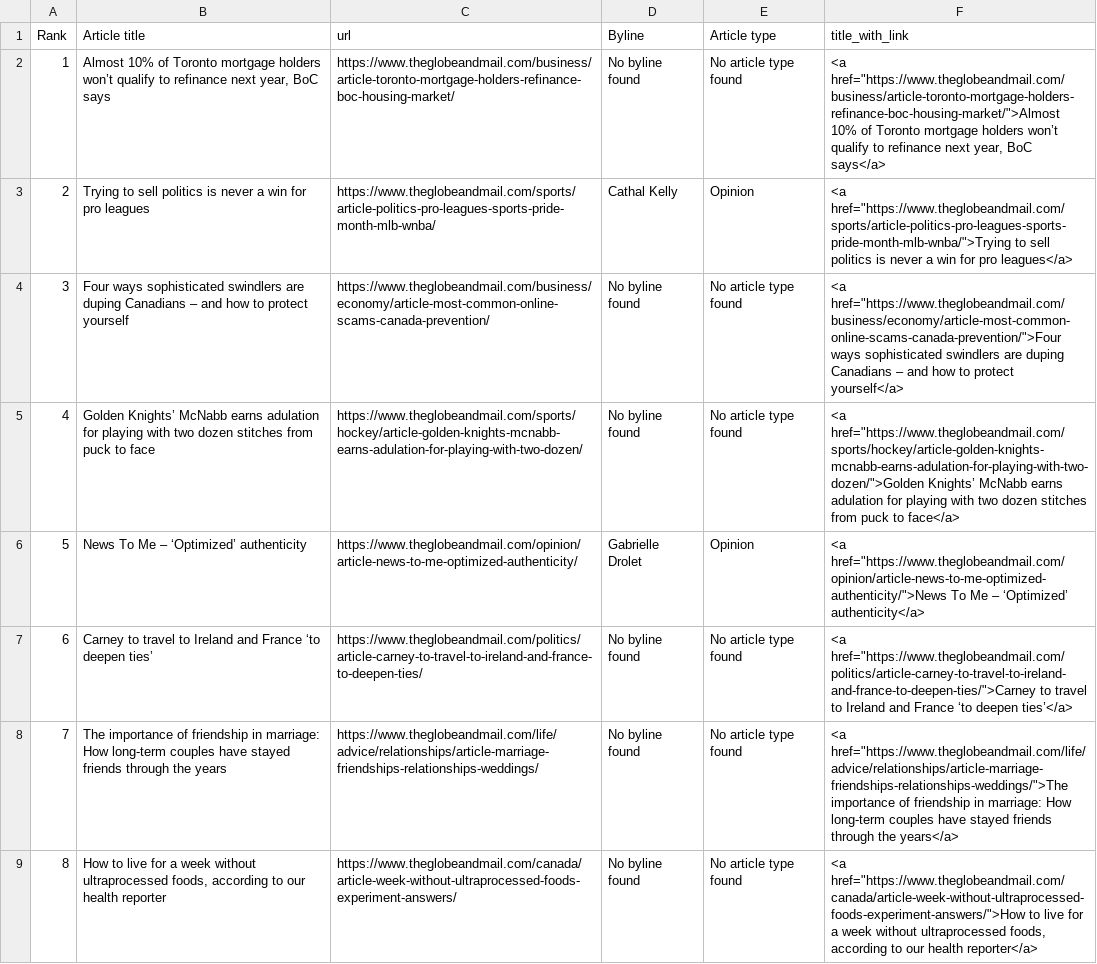
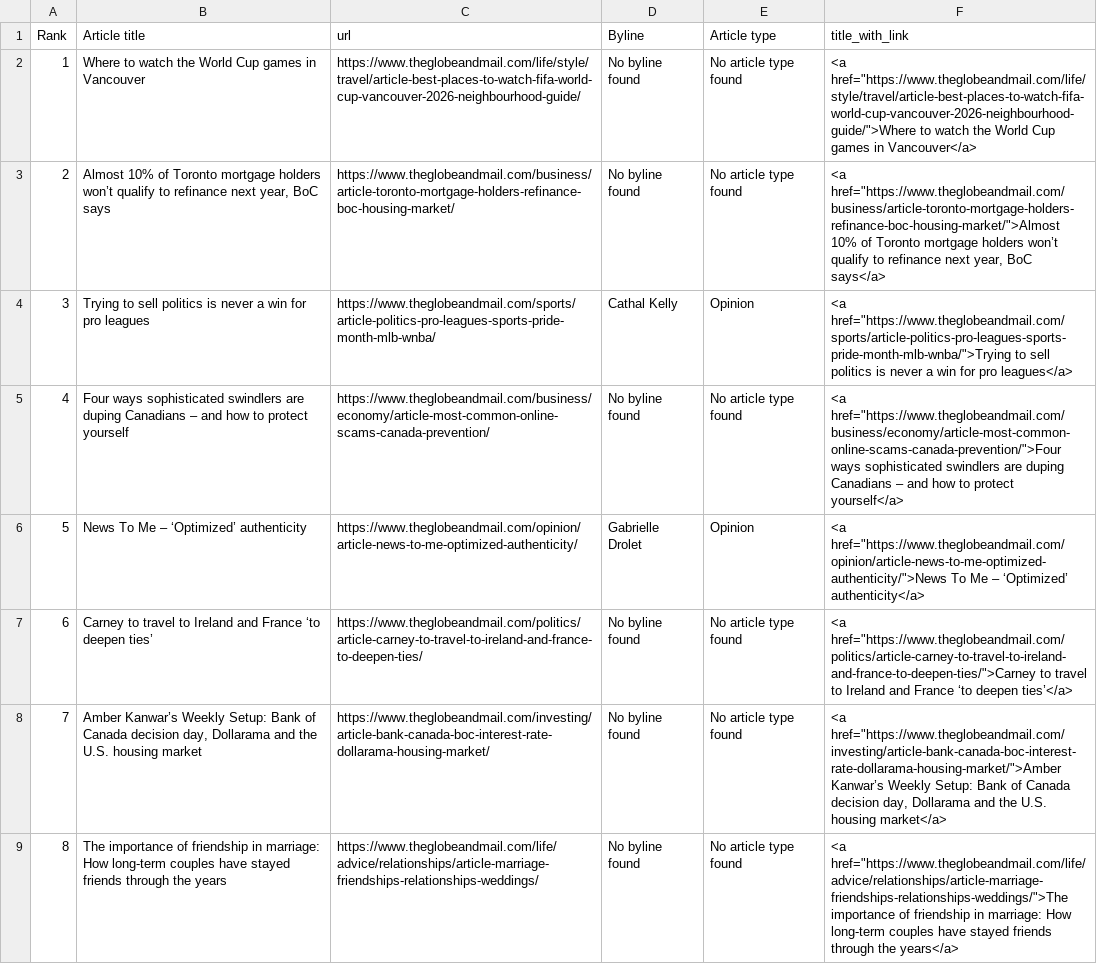
Before and after one commit to caoramckenna/canada-news-trending-stories, a CSV file: GlobeAndMailScrape.csv, drawn as a sheet; removed rows and columns are numbered as before the commit, all else as after; the diff names each change by its address in the sheet, - before the commit and + after, or states it on an @@ line.

```diff
--- a/GlobeAndMailScrape.csv
+++ b/GlobeAndMailScrape.csv
+row 2: 1 | Where to watch the World Cup games in Vancouver | https://www.theglobeandmail.com/life/style/travel/article-best-places-to-watch-fifa-world-cup-vancouver-2026-neighbourhood-guide/ | No byline found | No article type found | <a href="https://www.theglobeandmail.com/life/style/travel/article-best-places-to-watch-fifa-world-cup-vancouver-2026-neighbourhood-guide/">Where to watch the World Cup games in Vancouver</a>
@@ column A (Rank) renumbered between rows 3 and 9 @@
-row 5: 4 | Golden Knights’ McNabb earns adulation for playing with two dozen stitches from puck to face | https://www.theglobeandmail.com/sports/hockey/article-golden-knights-mcnabb-earns-adulation-for-playing-with-two-dozen/ | No byline found | No article type found | <a href="https://www.theglobeandmail.com/sports/hockey/article-golden-knights-mcnabb-earns-adulation-for-playing-with-two-dozen/">Golden Knights’ McNabb earns adulation for playing with two dozen stitches from puck to face</a>
+row 8: 7 | Amber Kanwar’s Weekly Setup: Bank of Canada decision day, Dollarama and the U.S. housing market | https://www.theglobeandmail.com/investing/article-bank-canada-boc-interest-rate-dollarama-housing-market/ | No byline found | No article type found | <a href="https://www.theglobeandmail.com/investing/article-bank-canada-boc-interest-rate-dollarama-housing-market/">Amber Kanwar’s Weekly Setup: Bank of Canada decision day, Dollarama and the U.S. housing market</a>
-row 9: 8 | How to live for a week without ultraprocessed foods, according to our health reporter | https://www.theglobeandmail.com/canada/article-week-without-ultraprocessed-foods-experiment-answers/ | No byline found | No article type found | <a href="https://www.theglobeandmail.com/canada/article-week-without-ultraprocessed-foods-experiment-answers/">How to live for a week without ultraprocessed foods, according to our health reporter</a>
```
Also changed, not shown: CTVScrape.csv, NationalPostScrape.csv, 4 other files.
